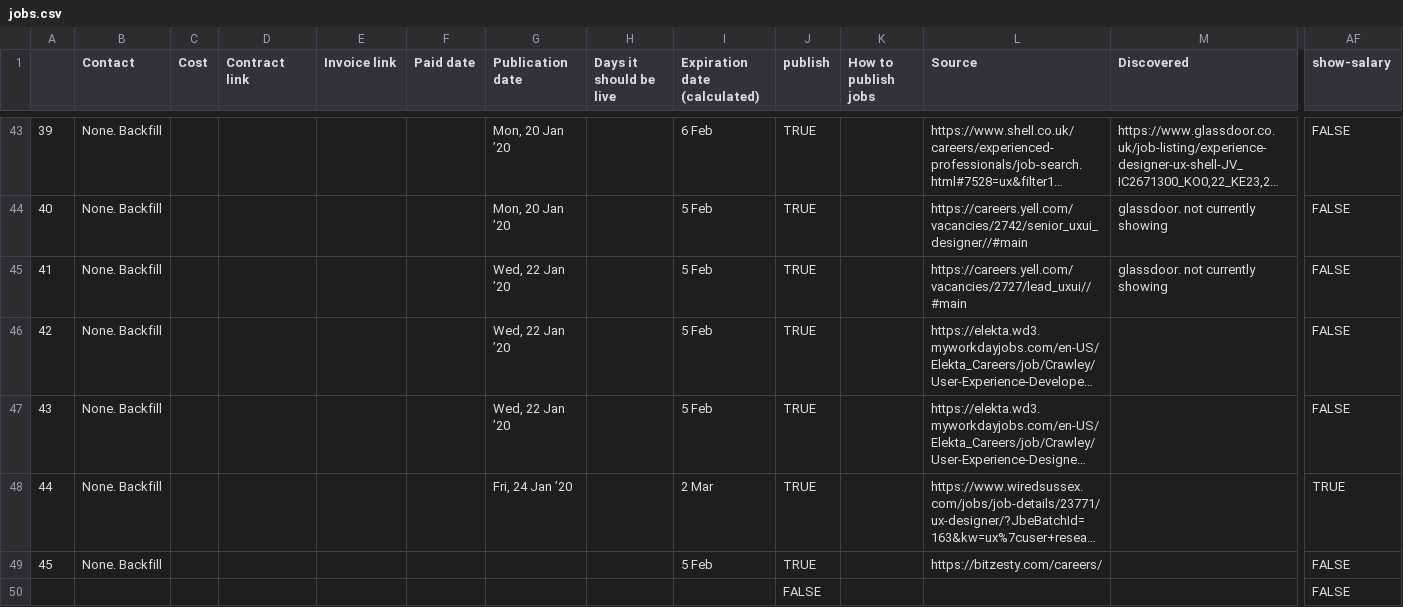
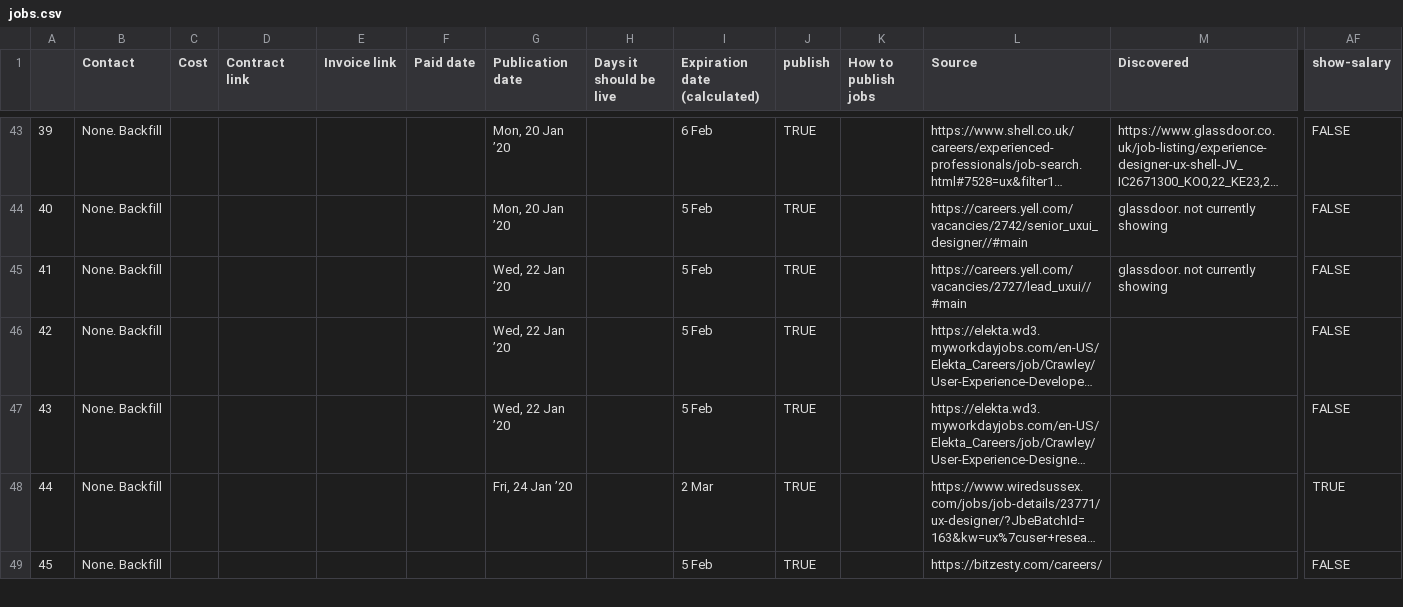
Before and after one commit to dannyhope/uxbrighton, a CSV file: _data/jobs.csv, drawn as a sheet; only a part is shown, gaps mark what is left out; long unchanged cells end in …; removed rows and columns are numbered as before the commit, all else as after; rows hold the shown columns only; the diff covers the shown part only; the diff names each change by its address in the sheet, - before the commit and + after, or states it on an @@ line.

Commit message:
31 Jan 20 new job

```diff
--- a/_data/jobs.csv
+++ b/_data/jobs.csv
-row 50:  |  |  |  |  |  |  |  |  | FALSE |  |  |  | FALSE
```
Also changed, not shown: 1 added row and 2 edited cells elsewhere in this file.
